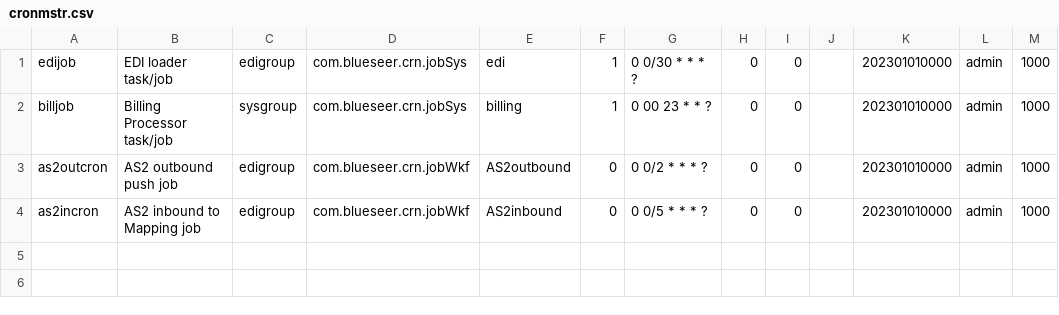
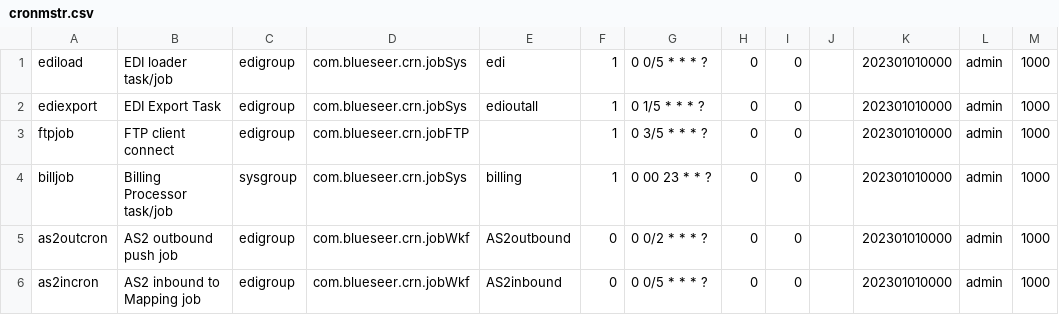
Before and after one commit to karandhot/blueseer, a CSV file: sf/data/en/cronmstr.csv, drawn as a sheet.

Commit message:
job sys entries

```diff
--- a/sf/data/en/cronmstr.csv
+++ b/sf/data/en/cronmstr.csv
@@ -1,2 +1,4 @@
-edijob,EDI loader task/job,edigroup,com.blueseer.crn.jobSys,edi,1,0 0/30 * * * ?,0,0,,202301010000,admin,1000
+ediload,EDI loader task/job,edigroup,com.blueseer.crn.jobSys,edi,1,0 0/5 * * * ?,0,0,,202301010000,admin,1000
+ediexport,EDI Export Task,edigroup,com.blueseer.crn.jobSys,edioutall,1,0 1/5 * * * ?,0,0,,202301010000,admin,1000
+ftpjob,FTP client connect,edigroup,com.blueseer.crn.jobFTP,,1,0 3/5 * * * ?,0,0,,202301010000,admin,1000
 billjob,Billing Processor task/job,sysgroup,com.blueseer.crn.jobSys,billing,1,0 00 23 * * ?,0,0,,202301010000,admin,1000
```
Also changed, not shown: 2 other files.
